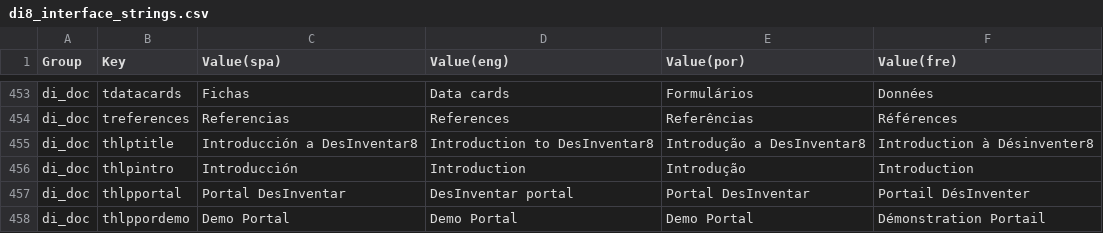
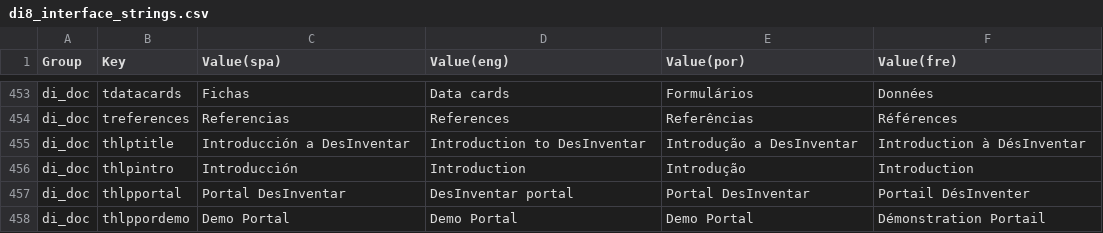
Before and after one commit to desinventar/desinventar-online, a CSV file: files/database/di8_interface_strings.csv, drawn as a sheet; only a part is shown, gaps mark what is left out.

Commit message:
Removed references to DesInventar8 in code

```diff
--- a/files/database/di8_interface_strings.csv
+++ b/files/database/di8_interface_strings.csv
@@ -454,3 +454,3 @@
 "di_doc","treferences","Referencias","References","Referências","Références"
-"di_doc","thlptitle","Introducción a DesInventar8","Introduction to DesInventar8","Introdução a DesInventar8","Introduction à Désinventer8"
+"di_doc","thlptitle","Introducción a DesInventar","Introduction to DesInventar","Introdução a DesInventar","Introduction à DésInventar"
 "di_doc","thlpintro","Introducción","Introduction","Introdução","Introduction"
```
Also changed, not shown: 30 other files.
